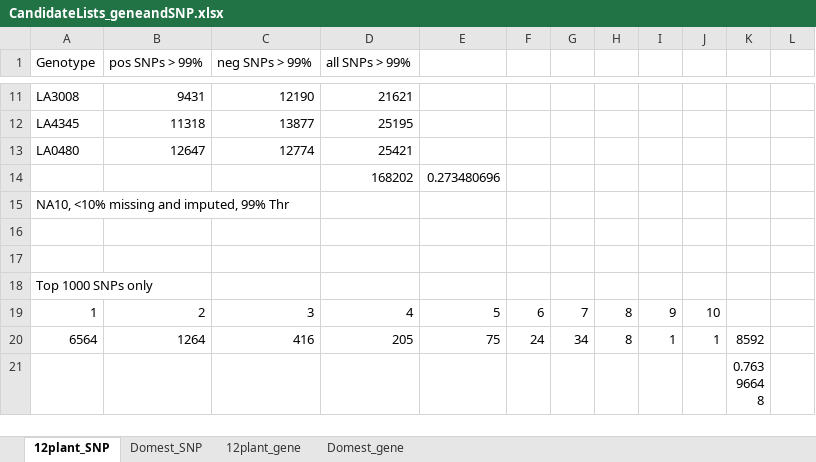
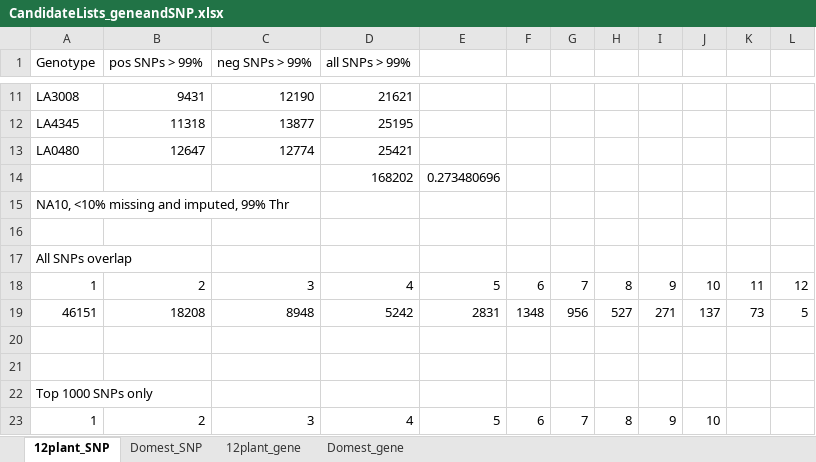
Before and after one commit to nicolise/BcSolGWAS, an Excel workbook: paper/Results/CandidateLists_geneandSNP.xlsx, sheet 12plant_SNP, drawn as a sheet; only a part is shown, gaps mark what is left out; the shorter side is filled out with more unchanged rows; values as stored, in another font and other column widths than the file's, no borders; the diff names each change by its address in the sheet, - before the commit and + after, or states it on an @@ line.

```diff
--- a/paper/Results/CandidateLists_geneandSNP.xlsx (sheet 12plant_SNP)
+++ b/paper/Results/CandidateLists_geneandSNP.xlsx (sheet 12plant_SNP)
+row 17: All SNPs overlap
+row 18: 1 | 2 | 3 | 4 | 5 | 6 | 7 | 8 | 9 | 10 | 11 | 12
+row 19: 46151 | 18208 | 8948 | 5242 | 2831 | 1348 | 956 | 527 | 271 | 137 | 73 | 5
+row 20: (empty)
```
Also changed, not shown: results/probabilitySNPoverlap.xlsx, 8 other files.
